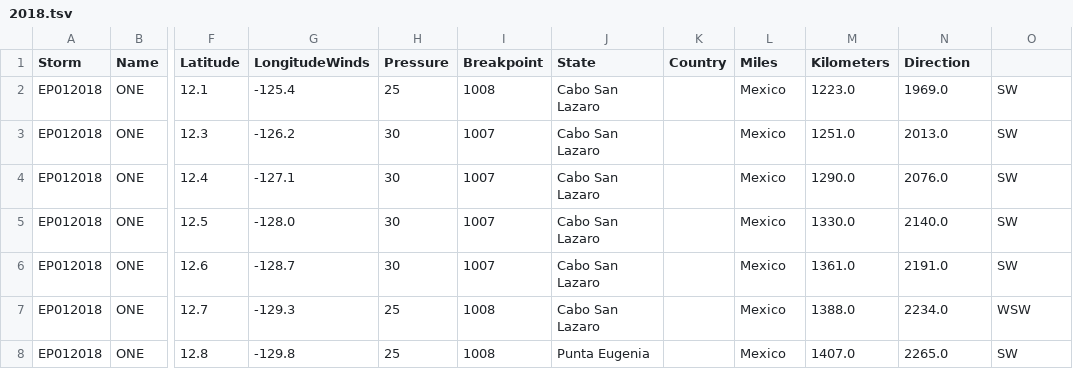
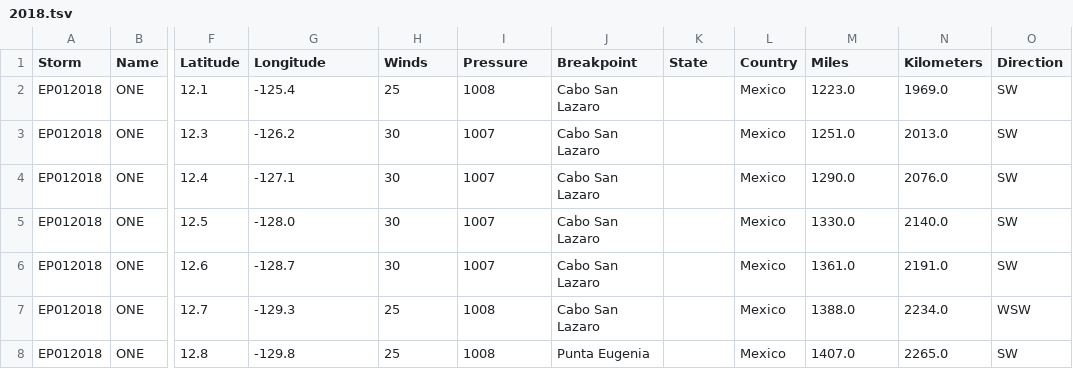
Before and after one commit to Iune/wptc-timeline, a TSV file: 2018.tsv, drawn as a sheet; only a part is shown, gaps mark what is left out; the diff names each change by its address in the sheet, - before the commit and + after, or states it on an @@ line.

```diff
--- a/2018.tsv
+++ b/2018.tsv
-G1: LongitudeWinds
+G1: Longitude
-H1: Pressure
+H1: Winds
-I1: Breakpoint
+I1: Pressure
-J1: State
+J1: Breakpoint
-K1: Country
+K1: State
-L1: Miles
+L1: Country
-M1: Kilometers
+M1: Miles
-N1: Direction
+N1: Kilometers
-O1: (empty)
+O1: Direction
```
Also changed, not shown: 1 other file.
